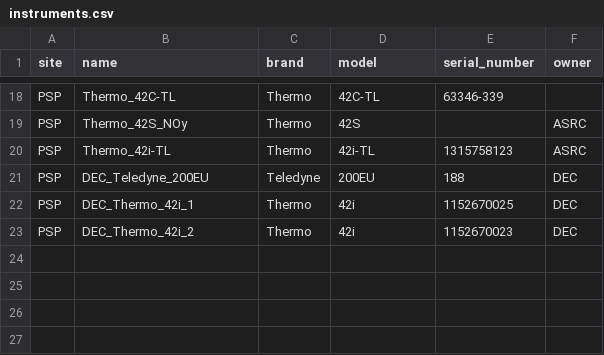
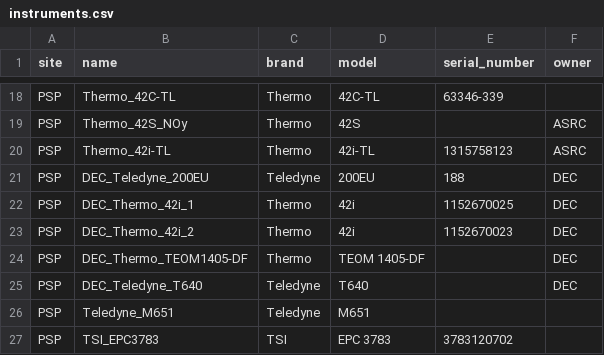
Before and after one commit to ASRCsoft/atmoschem.process, a CSV file: inst/extdata/instruments.csv, drawn as a sheet; only a part is shown, gaps mark what is left out; the diff names each change by its address in the sheet, - before the commit and + after, or states it on an @@ line.

```diff
--- a/inst/extdata/instruments.csv
+++ b/inst/extdata/instruments.csv
+row 24: PSP | DEC_Thermo_TEOM1405-DF | Thermo | TEOM 1405-DF |  | DEC
+row 25: PSP | DEC_Teledyne_T640 | Teledyne | T640 |  | DEC
+row 26: PSP | Teledyne_M651 | Teledyne | M651
+row 27: PSP | TSI_EPC3783 | TSI | EPC 3783 | 3783120702
```
Also changed, not shown: inst/extdata/measurement_sources.csv.
